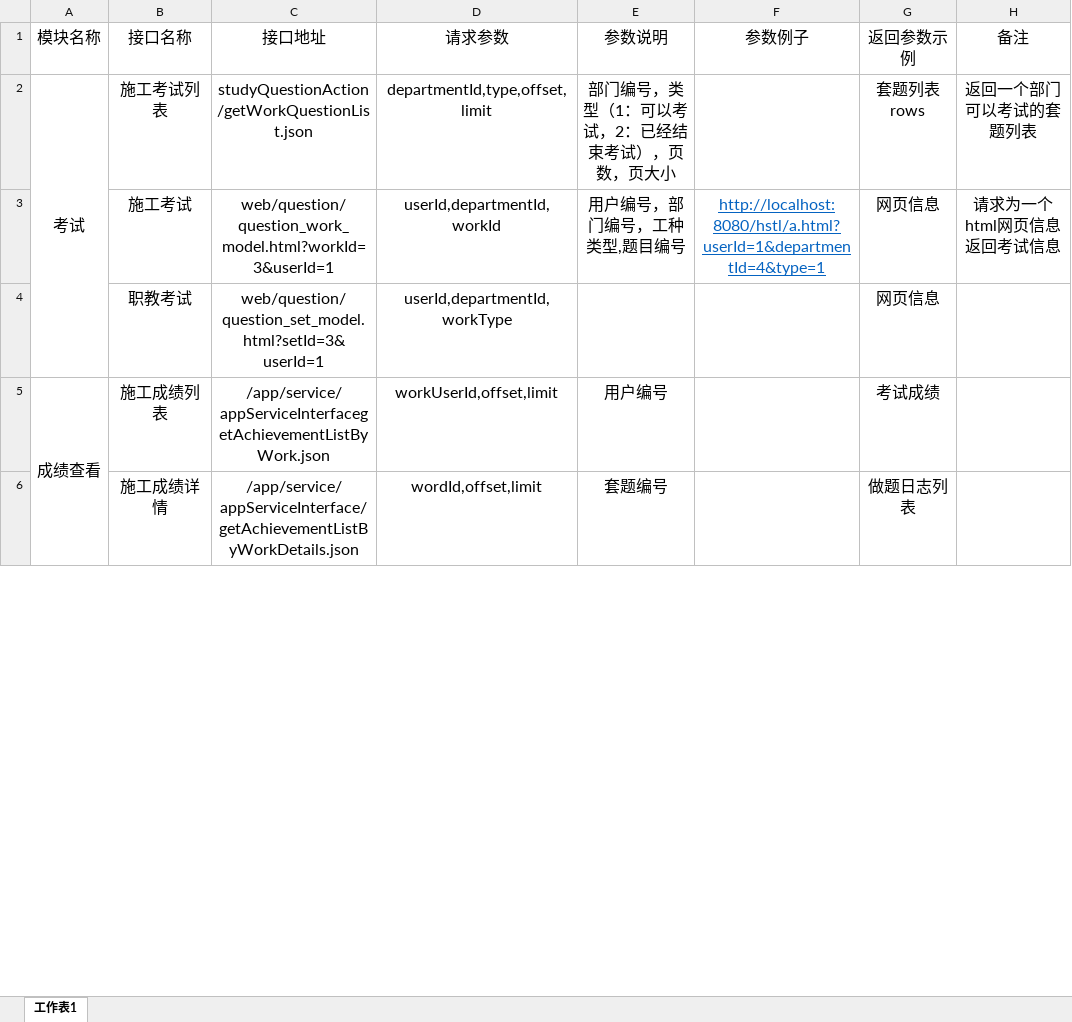
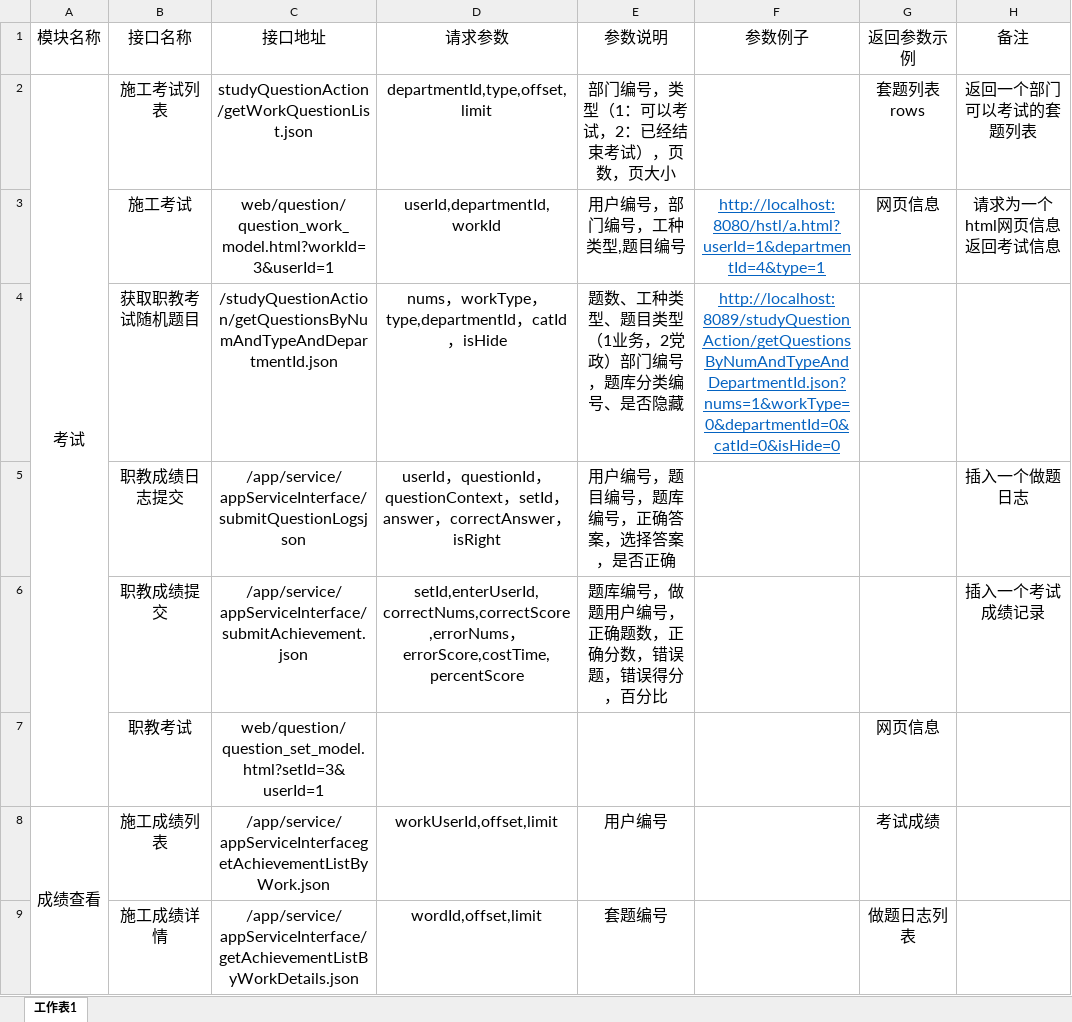
Before and after one commit to zzg19901210/hstl, an Excel workbook: api/接口信息.xlsx, sheet 工作表1, drawn as a sheet; only a part is shown; values as stored, in another font and other column widths than the file's, no borders; addresses are those after the commit; the diff names each change by its address in the sheet, - before the commit and + after, or states it on an @@ line.

```diff
--- a/api/接口信息.xlsx (sheet 工作表1)
+++ b/api/接口信息.xlsx (sheet 工作表1)
+row 4:  | 获取职教考试随机题目 | /studyQuestionAction/getQuestionsByNumAndTypeAndDepartmentId.json | nums，workType，type,departmentId，catId，isHide | 题数、工种类型、题目类型（1业务，2党政）部门编号，题库分类编号、是否隐藏 | http://localhost:8089/studyQuestionAction/getQuestionsByNumAndTypeAndDepartmentId.json?nums=1&workType=0&departmentId=0&catId=0&isHide=0
+row 5:  | 职教成绩日志提交 | /app/service/appServiceInterface/submitQuestionLogsjson | userId，questionId，questionContext，setId，answer，correctAnswer，isRight | 用户编号，题目编号，题库编号，正确答案，选择答案，是否正确 |  |  | 插入一个做题日志
+row 6:  | 职教成绩提交 | /app/service/appServiceInterface/submitAchievement.json | setId,enterUserId,correctNums,correctScore,errorNums，errorScore,costTime,percentScore | 题库编号，做题用户编号，正确题数，正确分数，错误题，错误得分，百分比 |  |  | 插入一个考试成绩记录
-D7 (请求参数): userId,departmentId,workType
+D7 (请求参数): (empty)
```
Also changed, not shown: api/zg接口文件03-14(1).xlsx, 6 other files.
